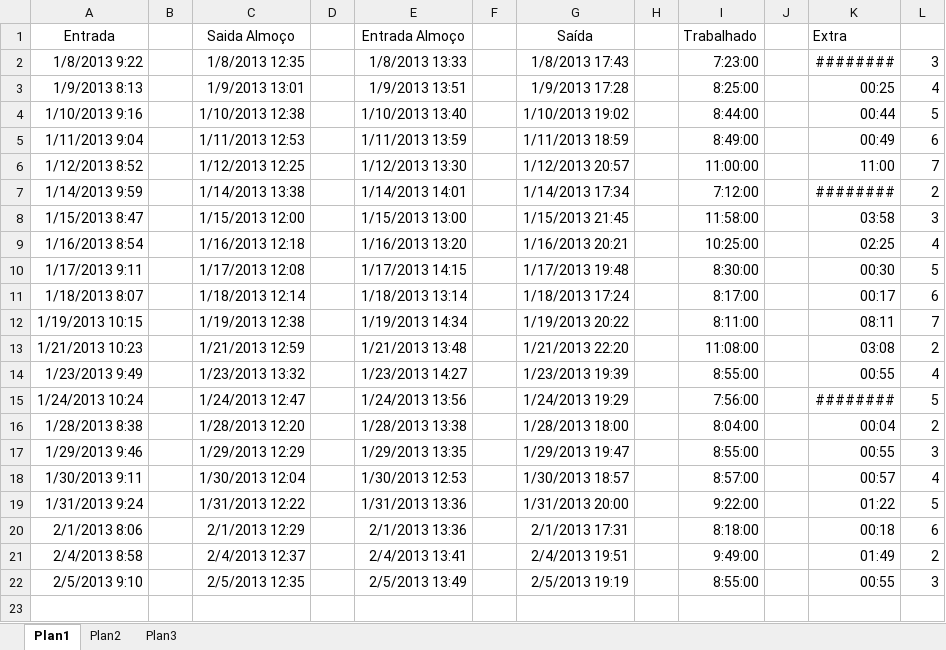
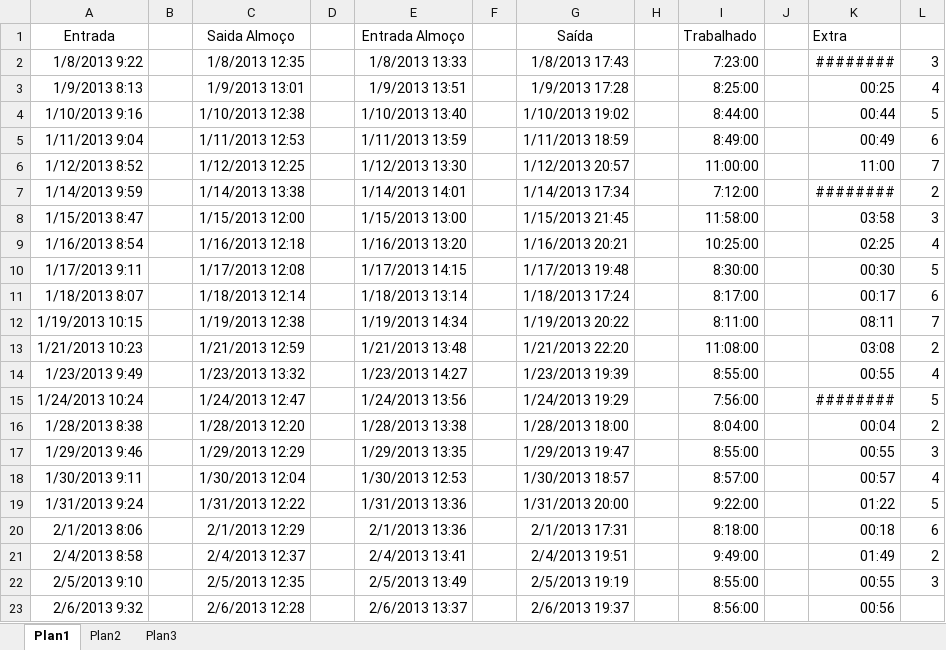
Before and after one commit to Zoyo/arquivos-gerais, an Excel workbook: Horas Trabalhadas.xlsx, sheet Plan1, drawn as a sheet; values as stored, in another font and other column widths than the file's, no borders; the diff names each change by its address in the sheet, - before the commit and + after, or states it on an @@ line.

```diff
--- a/Horas Trabalhadas.xlsx (sheet Plan1)
+++ b/Horas Trabalhadas.xlsx (sheet Plan1)
+row 23: 2/6/2013 9:32 |  | 2/6/2013 12:28 |  | 2/6/2013 13:37 |  | 2/6/2013 19:37 |  | 8:56:00 |  | 00:56
```
Also changed, not shown: sheet Plan2.
